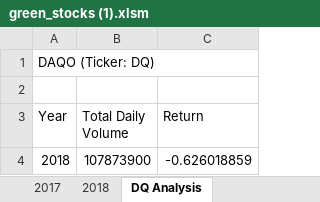
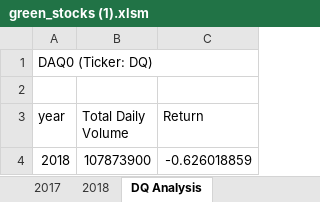
Before and after one commit to copadoc/Stock-Analysis, an Excel workbook: submission/green_stocks (1).xlsm, sheet DQ Analysis, drawn as a sheet; values as stored, in another font and other column widths than the file's, no borders; the diff names each change by its address in the sheet, - before the commit and + after, or states it on an @@ line.

```diff
--- a/submission/green_stocks (1).xlsm (sheet DQ Analysis)
+++ b/submission/green_stocks (1).xlsm (sheet DQ Analysis)
-A1 (year): DAQO (Ticker: DQ)
+A1 (year): DAQ0 (Ticker: DQ)
-A3: Year
+A3: year
```
Also changed, not shown: sheet All Stocks Analysis.
